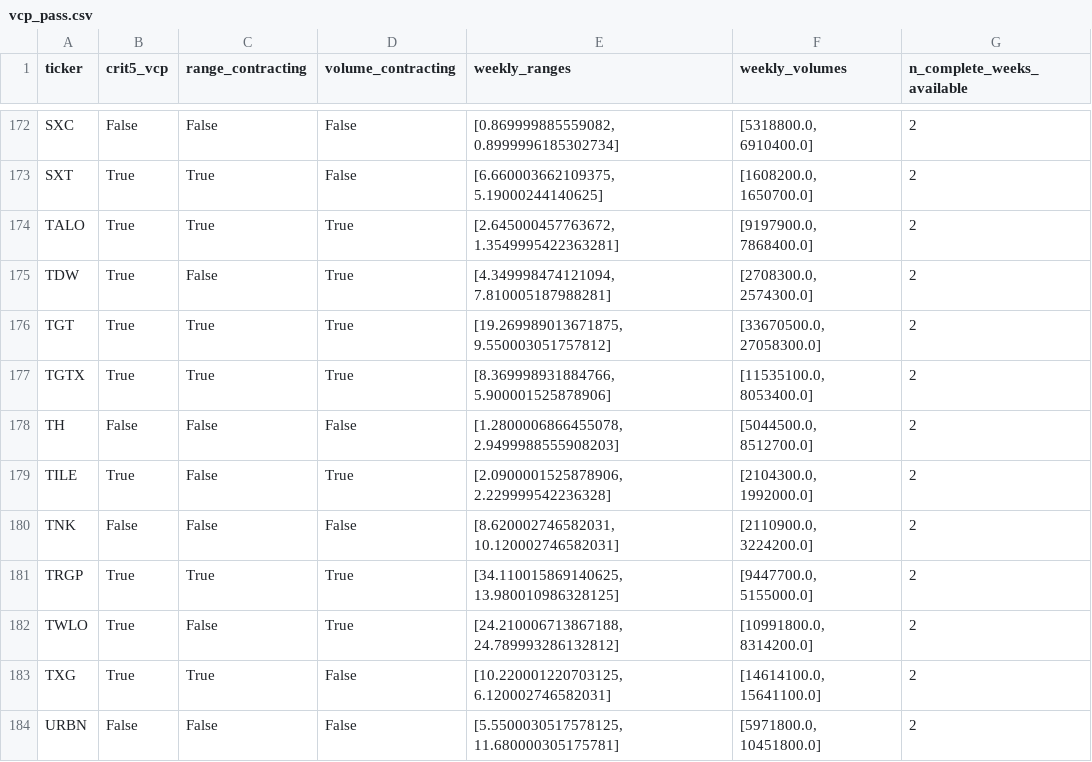
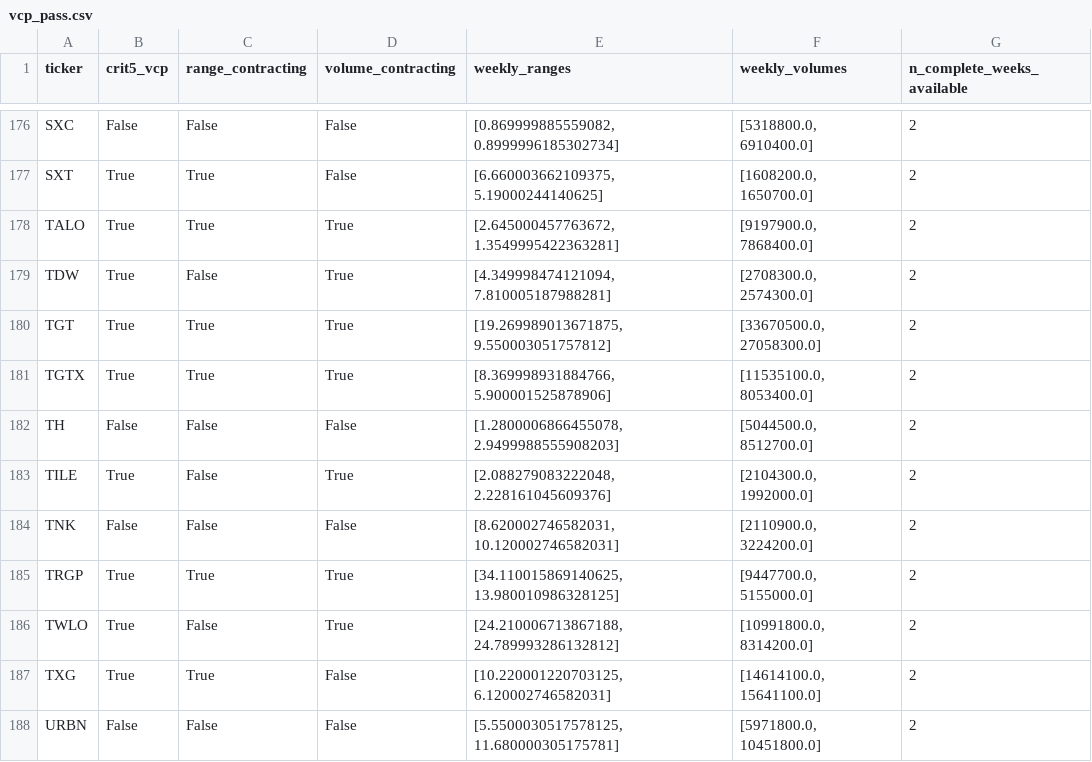
Before and after one commit to xxxtopher/MM-SW-Screener, a CSV file: output/vcp_pass.csv, drawn as a sheet; only a part is shown, gaps mark what is left out; the diff covers the shown part only.

```diff
--- a/output/vcp_pass.csv
+++ b/output/vcp_pass.csv
@@ -178,3 +182,3 @@ TGTX,True,True,True,"[8.369998931884766, 5.900001525878906]","[11535100.0, 80534
 TH,False,False,False,"[1.2800006866455078, 2.9499988555908203]","[5044500.0, 8512700.0]",2
-TILE,True,False,True,"[2.0900001525878906, 2.229999542236328]","[2104300.0, 1992000.0]",2
+TILE,True,False,True,"[2.088279083222048, 2.228161045609376]","[2104300.0, 1992000.0]",2
 TNK,False,False,False,"[8.620002746582031, 10.120002746582031]","[2110900.0, 3224200.0]",2
```
Also changed, not shown: 4 added rows and 1 edited cell elsewhere in this file, output/liquidity_pass.csv, 2 other files.
